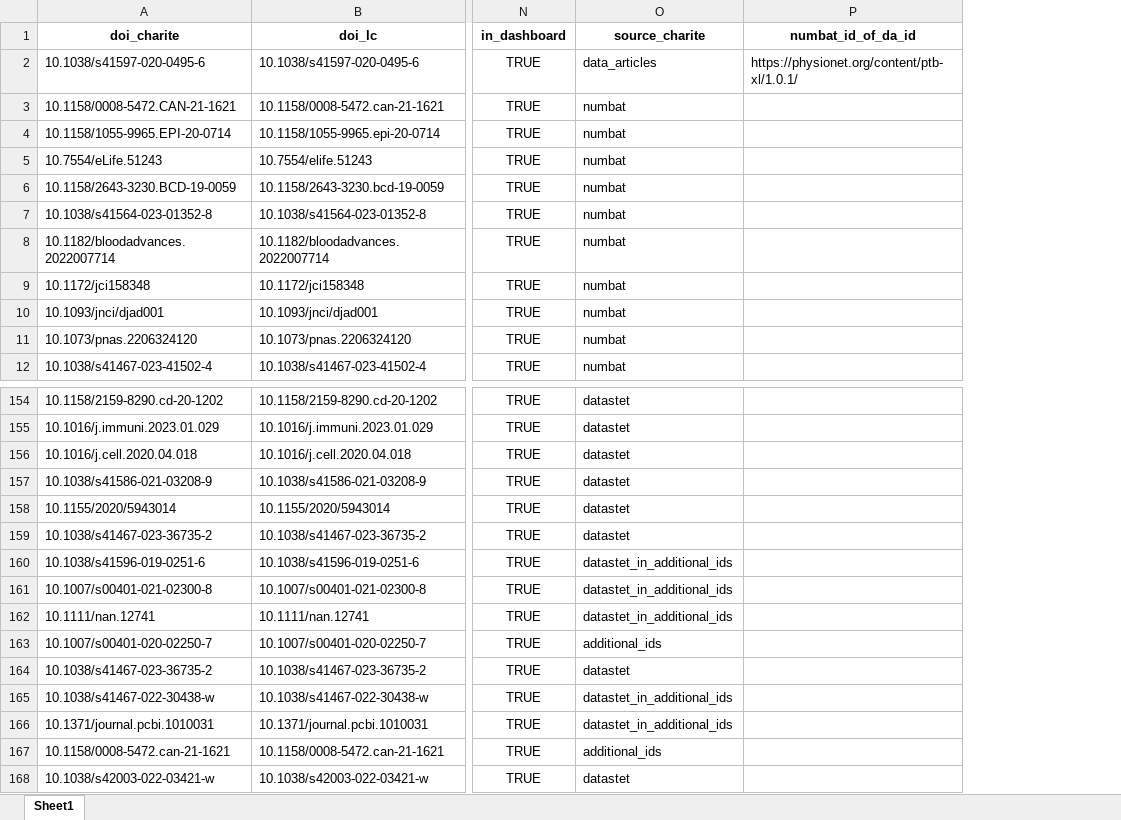
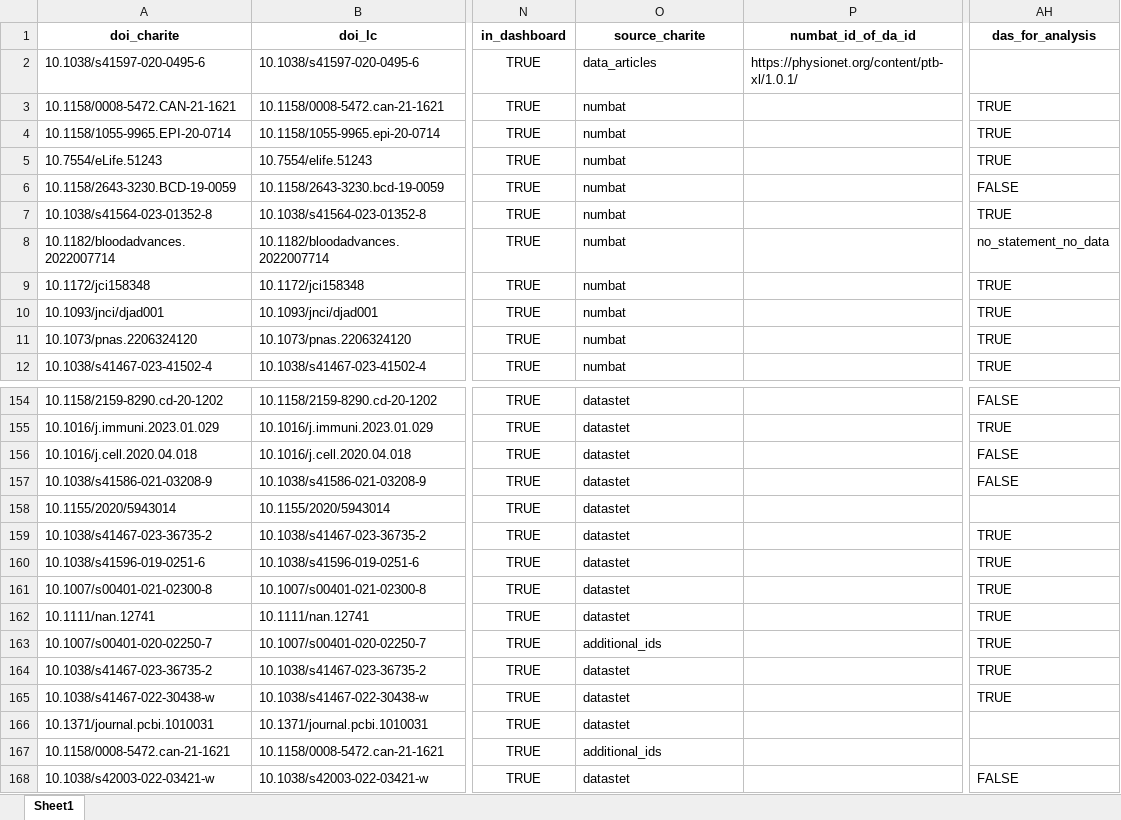
Before and after one commit to quest-bih/Mapping-the-reuse-of-biomedical-research-data, an Excel workbook: data/verification/metadata all/datasets_metadata_master_updated/xlsx/datasets_metadata_master_updated_015.xlsx, sheet Sheet1, drawn as a sheet; only a part is shown, gaps mark what is left out; values as stored, in another font and other column widths than the file's, no borders; the diff names each change by its address in the sheet, - before the commit and + after, or states it on an @@ line.

Commit message:
In this branch 4 things are in progress: 1. adding dynamic variables to index.qmd. 2. fixing missing datastet ids for matching. 3. verifying that sources are documented in a way that allows knowing excatly which id came from where and their overlap. 4. dealing with tralinig white spaces that were discovered. In addition, the pipeline will be adjusted to separate data articles analysis from DCC analysis.

```diff
--- a/data/verification/metadata all/datasets_metadata_master_updated/xlsx/datasets_metadata_master_updated_015.xlsx (sheet Sheet1)
+++ b/data/verification/metadata all/datasets_metadata_master_updated/xlsx/datasets_metadata_master_updated_015.xlsx (sheet Sheet1)
+column AH (das_for_analysis), rows 3-12: TRUE | TRUE | TRUE | FALSE | TRUE | no_statement_no_data | TRUE | TRUE | TRUE | TRUE; rows 154-168: FALSE | TRUE | FALSE | FALSE |  | TRUE | TRUE | TRUE | TRUE | TRUE | TRUE | TRUE |  |  | FALSE
-O160:O162 (source_charite): datastet_in_additional_ids
+O160:O162 (source_charite): datastet
-O165:O166 (source_charite): datastet_in_additional_ids
+O165:O166 (source_charite): datastet
```
Also changed, not shown: data/verification/metadata all/datasets_metadata_master_updated/xlsx/datasets_metadata_master_updated_016.xlsx, 44 other files.
